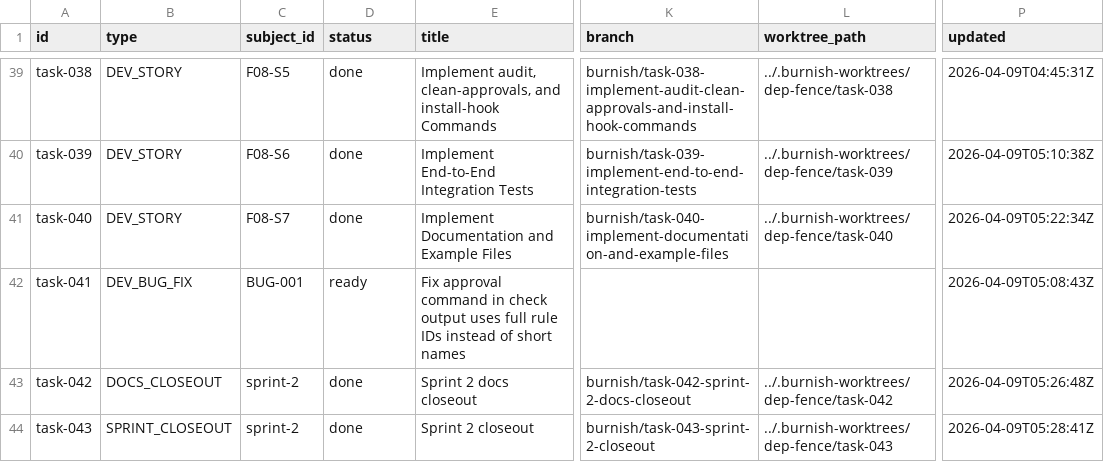
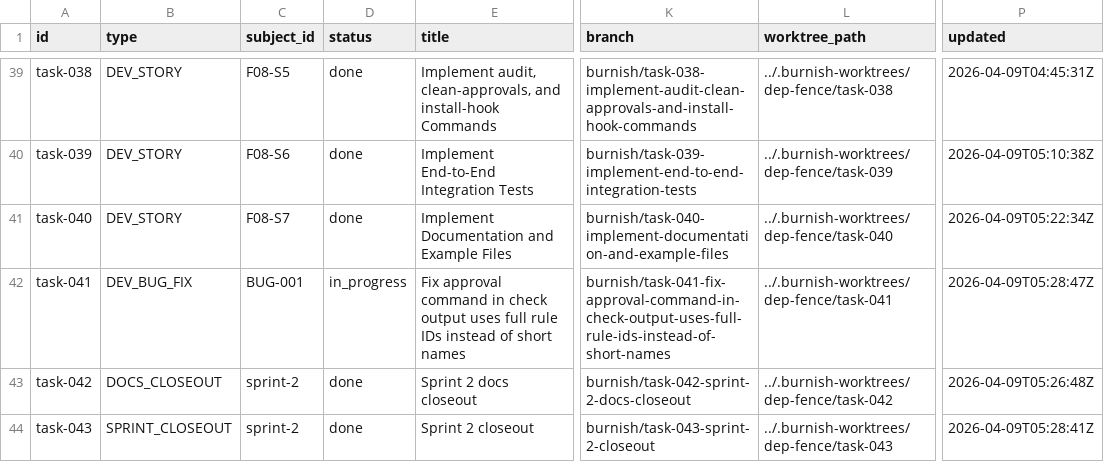
Before and after one commit to tayyabt/trustlock, a CSV file: tasks/backlog.csv, drawn as a sheet; only a part is shown, gaps mark what is left out; the diff names each change by its address in the sheet, - before the commit and + after, or states it on an @@ line.

Commit message:
task-041: record control-plane updates

```diff
--- a/tasks/backlog.csv
+++ b/tasks/backlog.csv
-D42 (status): ready
+D42 (status): in_progress
-K42 (branch): (empty)
+K42 (branch): burnish/task-041-fix-approval-command-in-check-output-uses-full-rule-ids-instead-of-short-names
-L42 (worktree_path): (empty)
+L42 (worktree_path): ../.burnish-worktrees/dep-fence/task-041
-P42 (updated): 2026-04-09T05:08:43Z
+P42 (updated): 2026-04-09T05:28:47Z
```
Also changed, not shown: 1 other file.
